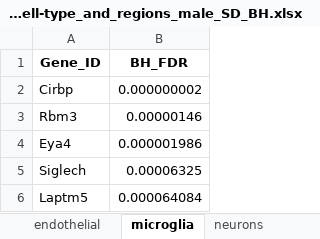
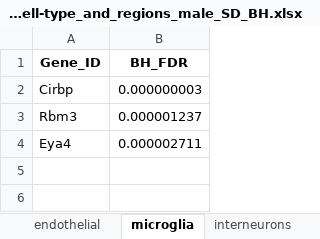
Before and after one commit to zjpeters/sleepDepXeniumHippocampus, an Excel workbook: writing/degs_per_cell-type_and_regions_male_SD_BH.xlsx, sheet microglia, drawn as a sheet; values as stored, in another font and other column widths than the file's, no borders; the diff names each change by its address in the sheet, - before the commit and + after, or states it on an @@ line.

```diff
--- a/writing/degs_per_cell-type_and_regions_male_SD_BH.xlsx (sheet microglia)
+++ b/writing/degs_per_cell-type_and_regions_male_SD_BH.xlsx (sheet microglia)
-sheet tab: neurons
+sheet tab: interneurons
-B2 (BH_FDR): 0.000000002
+B2 (BH_FDR): 0.000000003
-B3 (BH_FDR): 0.00000146
+B3 (BH_FDR): 0.000001237
-B4 (BH_FDR): 0.000001986
+B4 (BH_FDR): 0.000002711
-row 5: Siglech | 0.00006325
-row 6: Laptm5 | 0.000064084
```
Also changed, not shown: sheet DG, sheet CA1, sheet astrocytes, sheet CA3, sheet CA2, sheet oligodendrocytes, 3 more sheets, other sheet tabs, 3 other files.
